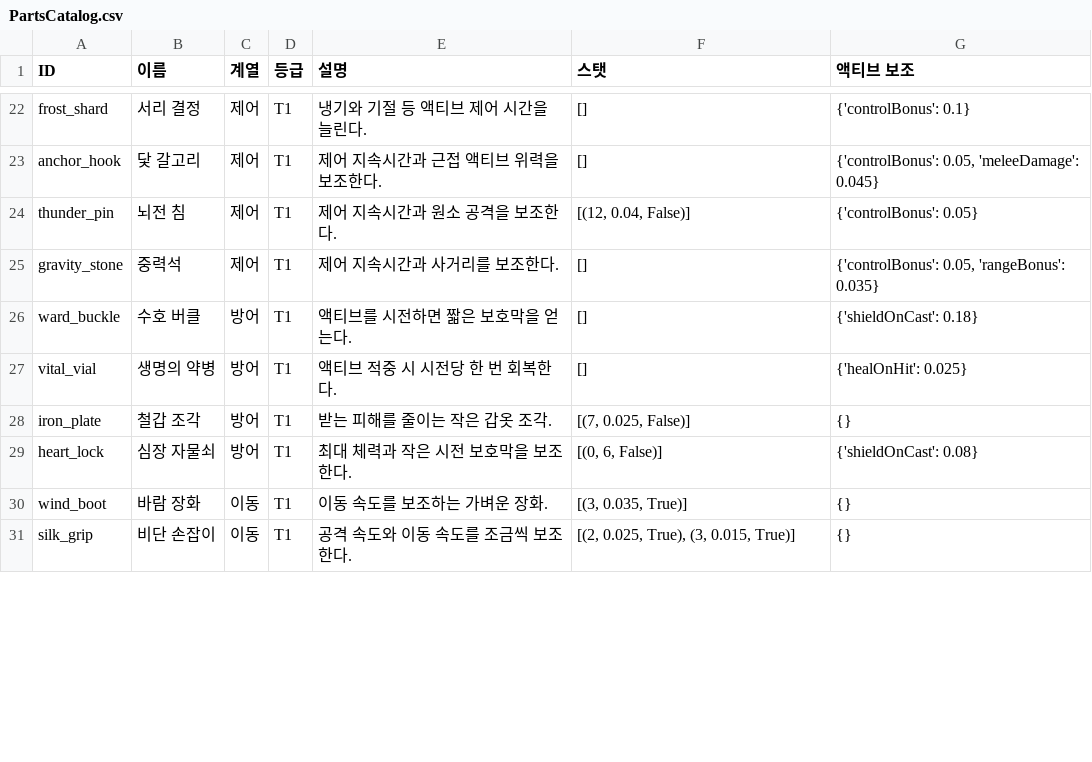
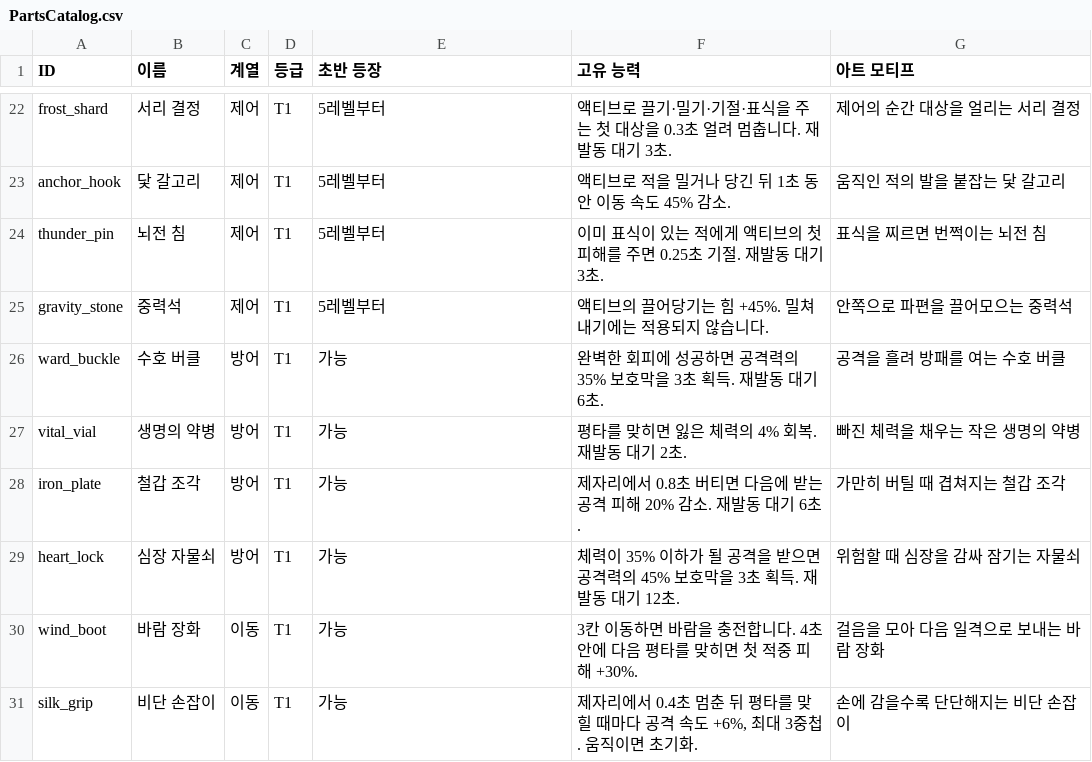
Before and after one commit to kwh1102/Diverse, a CSV file: Docs/PartsCatalog.csv, drawn as a sheet; only a part is shown, gaps mark what is left out; the diff covers the shown part only; the diff names each change by its address in the sheet, - before the commit and + after, or states it on an @@ line.

```diff
--- a/Docs/PartsCatalog.csv
+++ b/Docs/PartsCatalog.csv
-E1: 설명
+E1: 초반 등장
-F1: 스탯
+F1: 고유 능력
-G1: 액티브 보조
+G1: 아트 모티프
-E22 (초반 등장): 냉기와 기절 등 액티브 제어 시간을 늘린다.
+E22 (초반 등장): 5레벨부터
-F22 (고유 능력): []
+F22 (고유 능력): 액티브로 끌기·밀기·기절·표식을 주는 첫 대상을 0.3초 얼려 멈춥니다. 재발동 대기 3초.
-G22 (아트 모티프): {'controlBonus': 0.1}
+G22 (아트 모티프): 제어의 순간 대상을 얼리는 서리 결정
-E23 (초반 등장): 제어 지속시간과 근접 액티브 위력을 보조한다.
+E23 (초반 등장): 5레벨부터
-F23 (고유 능력): []
+F23 (고유 능력): 액티브로 적을 밀거나 당긴 뒤 1초 동안 이동 속도 45% 감소.
-G23 (아트 모티프): {'controlBonus': 0.05, 'meleeDamage': 0.045}
+G23 (아트 모티프): 움직인 적의 발을 붙잡는 닻 갈고리
-E24 (초반 등장): 제어 지속시간과 원소 공격을 보조한다.
+E24 (초반 등장): 5레벨부터
-F24 (고유 능력): [(12, 0.04, False)]
+F24 (고유 능력): 이미 표식이 있는 적에게 액티브의 첫 피해를 주면 0.25초 기절. 재발동 대기 3초.
-G24 (아트 모티프): {'controlBonus': 0.05}
+G24 (아트 모티프): 표식을 찌르면 번쩍이는 뇌전 침
-E25 (초반 등장): 제어 지속시간과 사거리를 보조한다.
+E25 (초반 등장): 5레벨부터
-F25 (고유 능력): []
+F25 (고유 능력): 액티브의 끌어당기는 힘 +45%. 밀쳐내기에는 적용되지 않습니다.
-G25 (아트 모티프): {'controlBonus': 0.05, 'rangeBonus': 0.035}
+G25 (아트 모티프): 안쪽으로 파편을 끌어모으는 중력석
-E26 (초반 등장): 액티브를 시전하면 짧은 보호막을 얻는다.
+E26 (초반 등장): 가능
-F26 (고유 능력): []
+F26 (고유 능력): 완벽한 회피에 성공하면 공격력의 35% 보호막을 3초 획득. 재발동 대기 6초.
-G26 (아트 모티프): {'shieldOnCast': 0.18}
+G26 (아트 모티프): 공격을 흘려 방패를 여는 수호 버클
-E27 (초반 등장): 액티브 적중 시 시전당 한 번 회복한다.
+E27 (초반 등장): 가능
-F27 (고유 능력): []
+F27 (고유 능력): 평타를 맞히면 잃은 체력의 4% 회복. 재발동 대기 2초.
-G27 (아트 모티프): {'healOnHit': 0.025}
+G27 (아트 모티프): 빠진 체력을 채우는 작은 생명의 약병
-E28 (초반 등장): 받는 피해를 줄이는 작은 갑옷 조각.
+E28 (초반 등장): 가능
-F28 (고유 능력): [(7, 0.025, False)]
+F28 (고유 능력): 제자리에서 0.8초 버티면 다음에 받는 공격 피해 20% 감소. 재발동 대기 6초.
-G28 (아트 모티프): {}
+G28 (아트 모티프): 가만히 버틸 때 겹쳐지는 철갑 조각
-E29 (초반 등장): 최대 체력과 작은 시전 보호막을 보조한다.
+E29 (초반 등장): 가능
-F29 (고유 능력): [(0, 6, False)]
+F29 (고유 능력): 체력이 35% 이하가 될 공격을 받으면 공격력의 45% 보호막을 3초 획득. 재발동 대기 12초.
-G29 (아트 모티프): {'shieldOnCast': 0.08}
+G29 (아트 모티프): 위험할 때 심장을 감싸 잠기는 자물쇠
-E30 (초반 등장): 이동 속도를 보조하는 가벼운 장화.
+E30 (초반 등장): 가능
-F30 (고유 능력): [(3, 0.035, True)]
+F30 (고유 능력): 3칸 이동하면 바람을 충전합니다. 4초 안에 다음 평타를 맞히면 첫 적중 피해 +30%.
-G30 (아트 모티프): {}
+G30 (아트 모티프): 걸음을 모아 다음 일격으로 보내는 바람 장화
-E31 (초반 등장): 공격 속도와 이동 속도를 조금씩 보조한다.
+E31 (초반 등장): 가능
-F31 (고유 능력): [(2, 0.025, True), (3, 0.015, True)]
+F31 (고유 능력): 제자리에서 0.4초 멈춘 뒤 평타를 맞힐 때마다 공격 속도 +6%, 최대 3중첩. 움직이면 초기화.
-G31 (아트 모티프): {}
+G31 (아트 모티프): 손에 감을수록 단단해지는 비단 손잡이
```
Also changed, not shown: 66 edited cells elsewhere in this file, ArtSource/Parts/image_manifest.csv, 31 other files.
